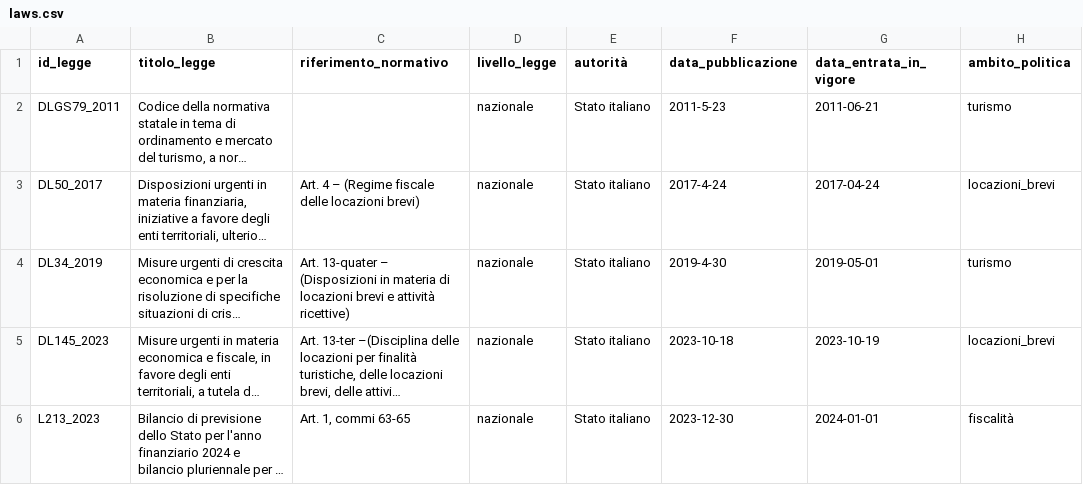
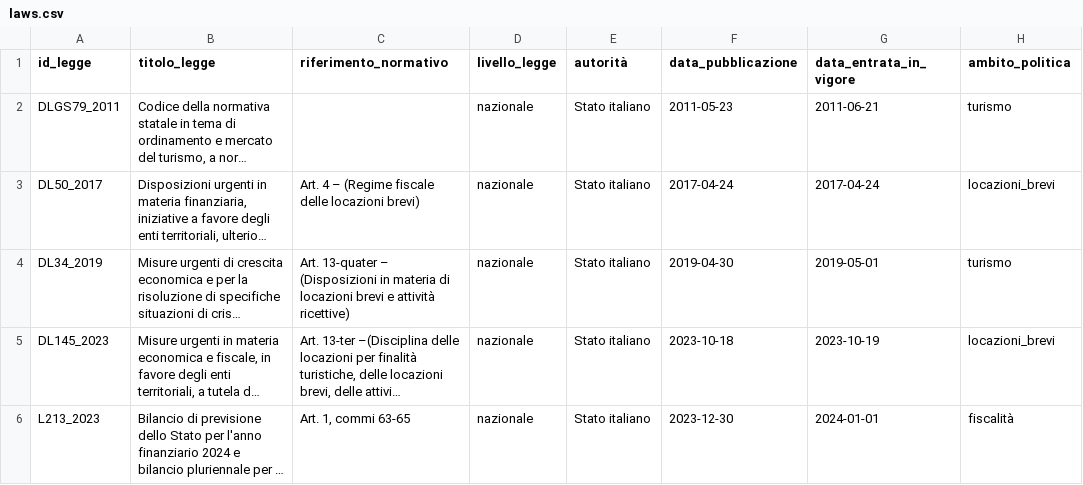
Before and after one commit to metamuses/here-to-stay, a CSV file: datasets/laws.csv, drawn as a sheet; only a part is shown; long unchanged cells end in …; the diff names each change by its address in the sheet, - before the commit and + after, or states it on an @@ line.

Commit message:
Fix laws.csv

```diff
--- a/datasets/laws.csv
+++ b/datasets/laws.csv
-F2 (data_pubblicazione): 2011-5-23
+F2 (data_pubblicazione): 2011-05-23
-F3 (data_pubblicazione): 2017-4-24
+F3 (data_pubblicazione): 2017-04-24
-F4 (data_pubblicazione): 2019-4-30
+F4 (data_pubblicazione): 2019-04-30
```
